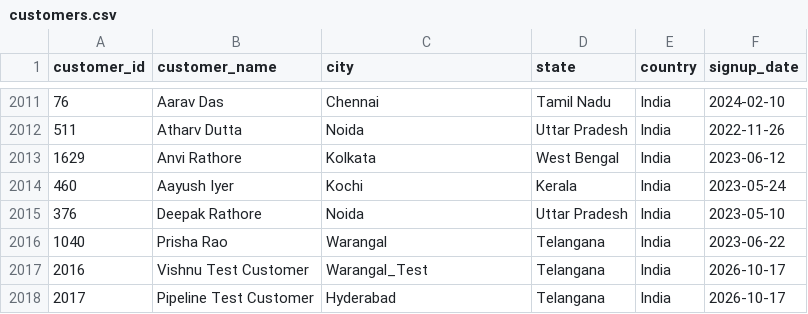
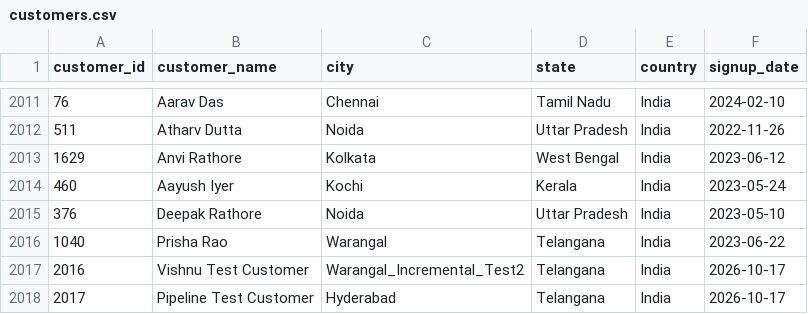
Before and after one commit to vishnu0930/ecommerce-data-engineering, a CSV file: data/raw/customers.csv, drawn as a sheet; only a part is shown, gaps mark what is left out.

Commit message:
Update customer location for Vishnu Test Customer

```diff
--- a/data/raw/customers.csv
+++ b/data/raw/customers.csv
@@ -2016,3 +2016,3 @@ customer_id,customer_name,city,state,country,signup_date
 1040,Prisha Rao,Warangal,Telangana,India,2023-06-22
-2016,Vishnu Test Customer,Warangal_Test,Telangana,India,2026-10-17
+2016,Vishnu Test Customer,Warangal_Incremental_Test2,Telangana,India,2026-10-17
 2017,Pipeline Test Customer,Hyderabad,Telangana,India,2026-10-17
```
